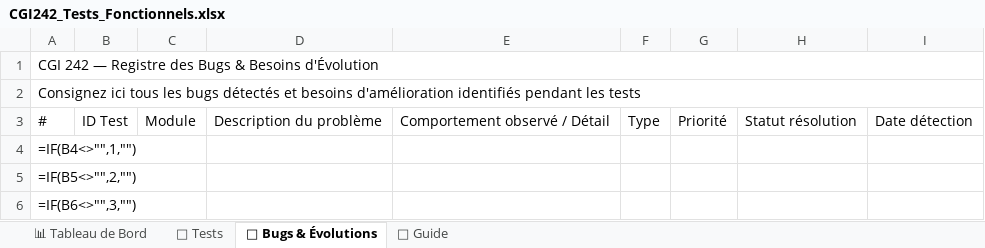
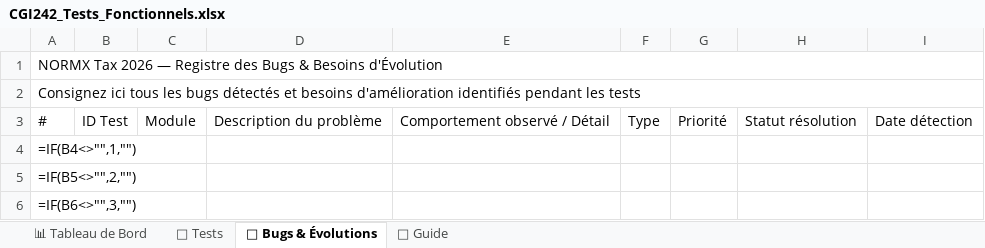
Before and after one commit to CGI-242/cgi, an Excel workbook: CGI242_Tests_Fonctionnels.xlsx, sheet 🐛 Bugs & Évolutions, drawn as a sheet; only a part is shown; values as stored, in another font and other column widths than the file's, no cell formats; formulas without a stored value are shown as written; the diff names each change by its address in the sheet, - before the commit and + after, or states it on an @@ line.

```diff
--- a/CGI242_Tests_Fonctionnels.xlsx (sheet 🐛 Bugs & Évolutions)
+++ b/CGI242_Tests_Fonctionnels.xlsx (sheet 🐛 Bugs & Évolutions)
-A1: CGI 242 — Registre…
+A1: NORMX Tax 2026 — Registre…
```
Also changed, not shown: sheet 🧪 Tests, sheet 📊 Tableau de Bord, sheet 📘 Guide, cell formats, 2 other files.
